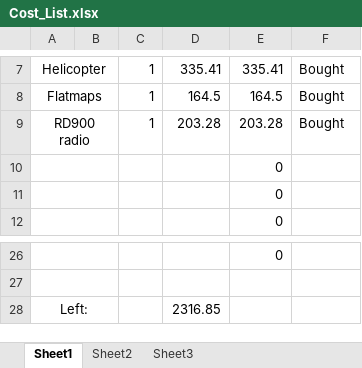
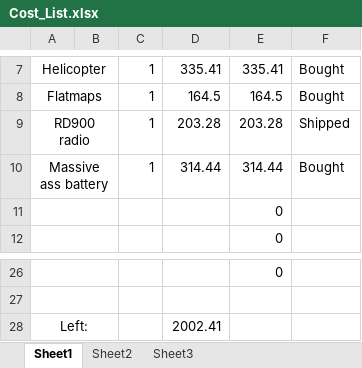
Before and after one commit to jjh-drones/agriculture, an Excel workbook: Cost/Agrisos/Cost_List.xlsx, sheet Sheet1, drawn as a sheet; only a part is shown, gaps mark what is left out; values as stored, in another font and other column widths than the file's, no borders; removed rows and columns are numbered as before the commit, all else as after; the diff names each change by its address in the sheet, - before the commit and + after, or states it on an @@ line.

Commit message:
ddddd

```diff
--- a/Cost/Agrisos/Cost_List.xlsx (sheet Sheet1)
+++ b/Cost/Agrisos/Cost_List.xlsx (sheet Sheet1)
-F9: Bought
+F9: Shipped
-row 10:  |  |  |  | 0
+row 10: Massive ass battery |  | 1 | 314.44 | 314.44 | Bought
-D28: 2316.85
+D28: 2002.41
```
